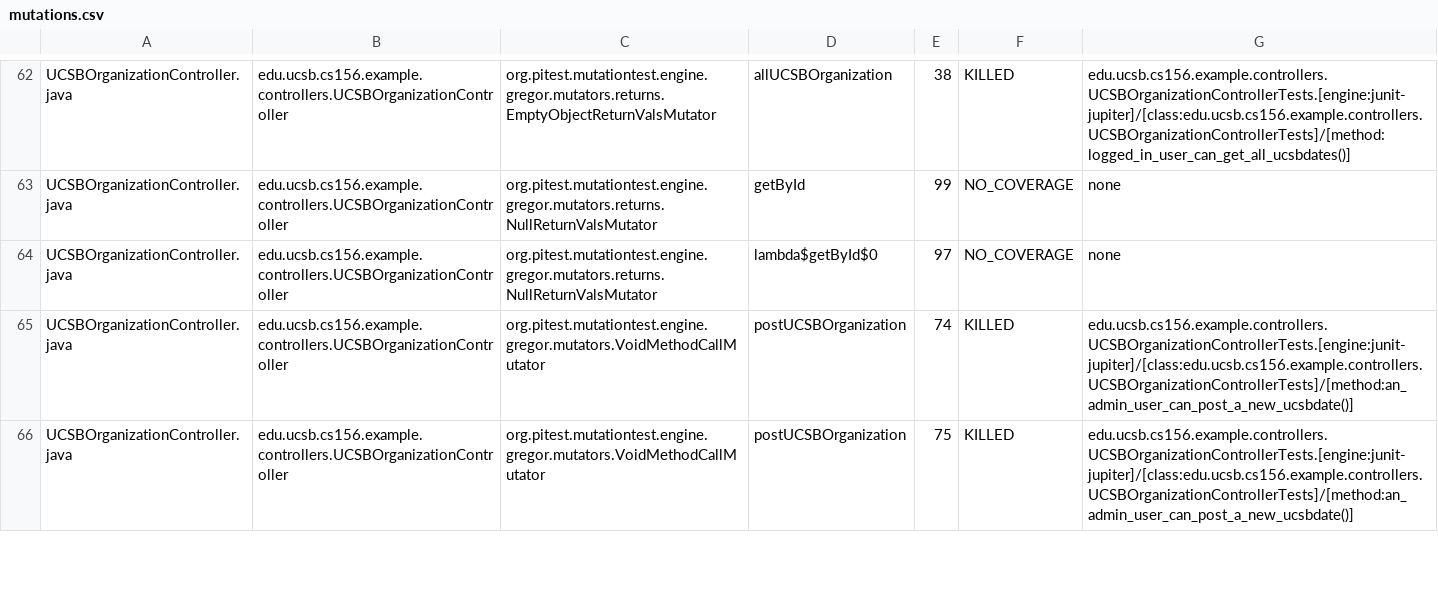
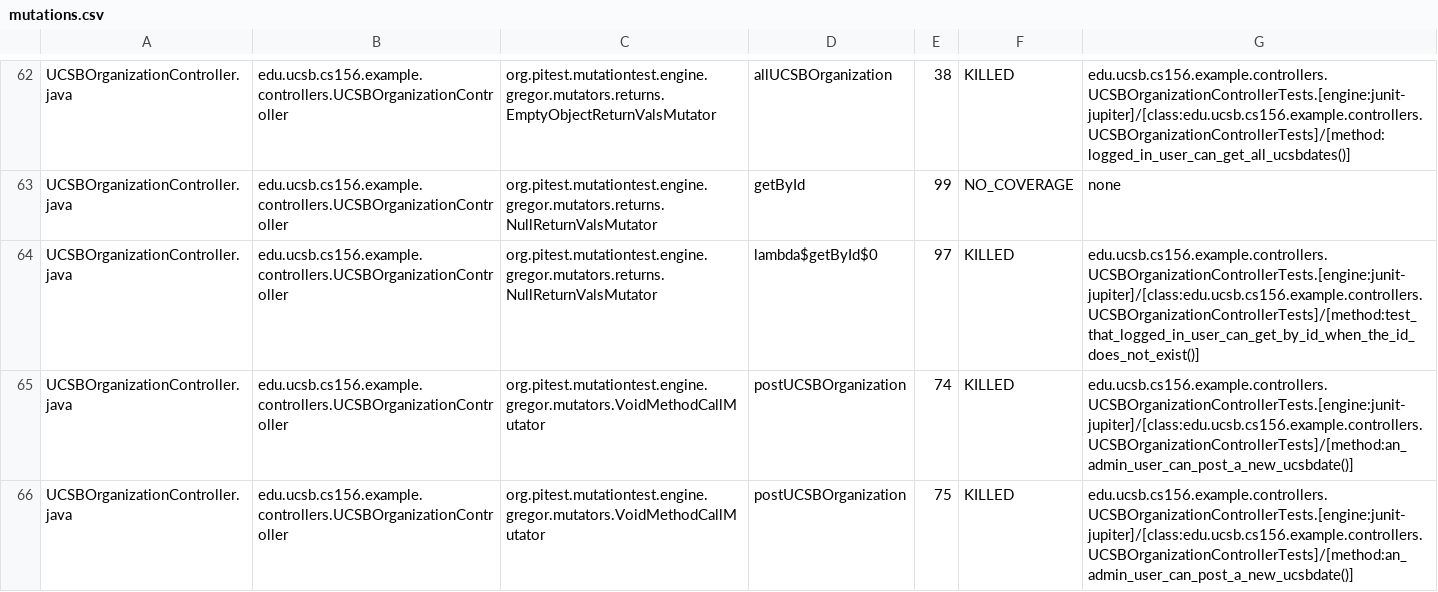
Before and after one commit to ucsb-cs156-f25/team01-f25-08, a CSV file: prs/47/pitest/mutations.csv, drawn as a sheet; only a part is shown, gaps mark what is left out.

Commit message:
Deploying to gh-pages from @ ucsb-cs156-f25/team01-f25-08@18a08e8fe1187227b3667d227353d097196c03d5 🚀

```diff
--- a/prs/47/pitest/mutations.csv
+++ b/prs/47/pitest/mutations.csv
@@ -63,3 +63,3 @@ UCSBOrganizationController.java,edu.ucsb.cs156.example.controllers.UCSBOrganizat
 UCSBOrganizationController.java,edu.ucsb.cs156.example.controllers.UCSBOrganizationController,org.pitest.mutationtest.engine.gregor.mutators.returns.NullReturnValsMutator,getById,99,NO_COVERAGE,none
-UCSBOrganizationController.java,edu.ucsb.cs156.example.controllers.UCSBOrganizationController,org.pitest.mutationtest.engine.gregor.mutators.returns.NullReturnValsMutator,lambda$getById$0,97,NO_COVERAGE,none
+UCSBOrganizationController.java,edu.ucsb.cs156.example.controllers.UCSBOrganizationController,org.pitest.mutationtest.engine.gregor.mutators.returns.NullReturnValsMutator,lambda$getById$0,97,KILLED,edu.ucsb.cs156.example.controllers.UCSBOrganizationControllerTests.[engine:junit-jupiter]/[class:edu.ucsb.cs156.example.controllers.UCSBOrganizationControllerTests]/[method:test_that_logged_in_user_can_get_by_id_when_the_id_does_not_exist()]
 UCSBOrganizationController.java,edu.ucsb.cs156.example.controllers.UCSBOrganizationController,org.pitest.mutationtest.engine.gregor.mutators.VoidMethodCallMutator,postUCSBOrganization,74,KILLED,edu.ucsb.cs156.example.controllers.UCSBOrganizationControllerTests.[engine:junit-jupiter]/[class:edu.ucsb.cs156.example.controllers.UCSBOrganizationControllerTests]/[method:an_admin_user_can_post_a_new_ucsbdate()]
```
Also changed, not shown: 19 other files.
